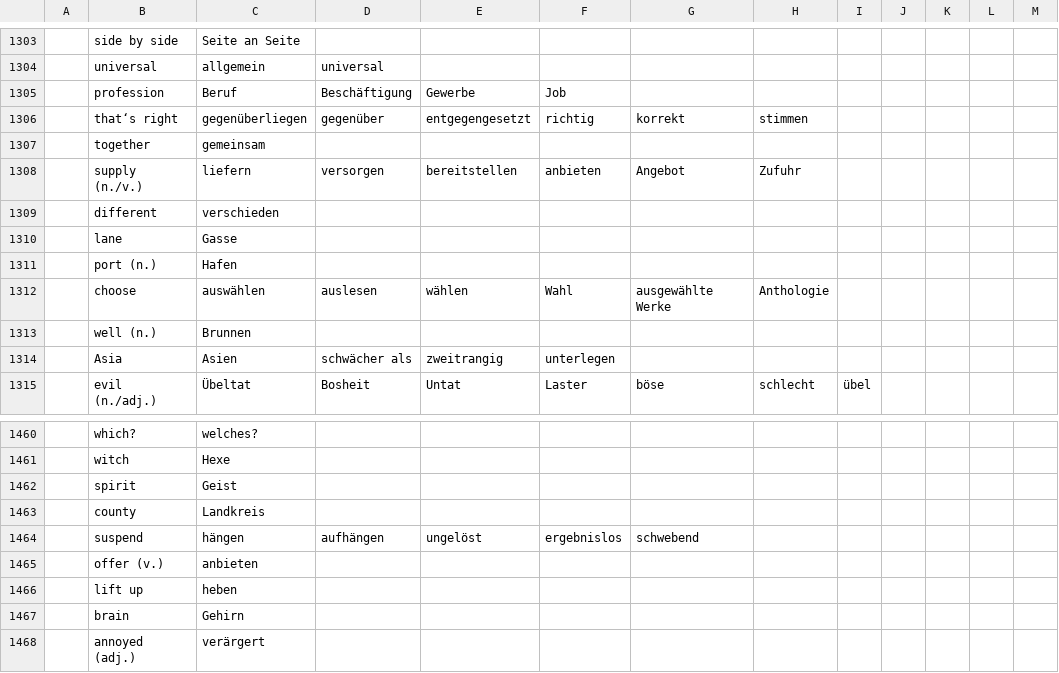
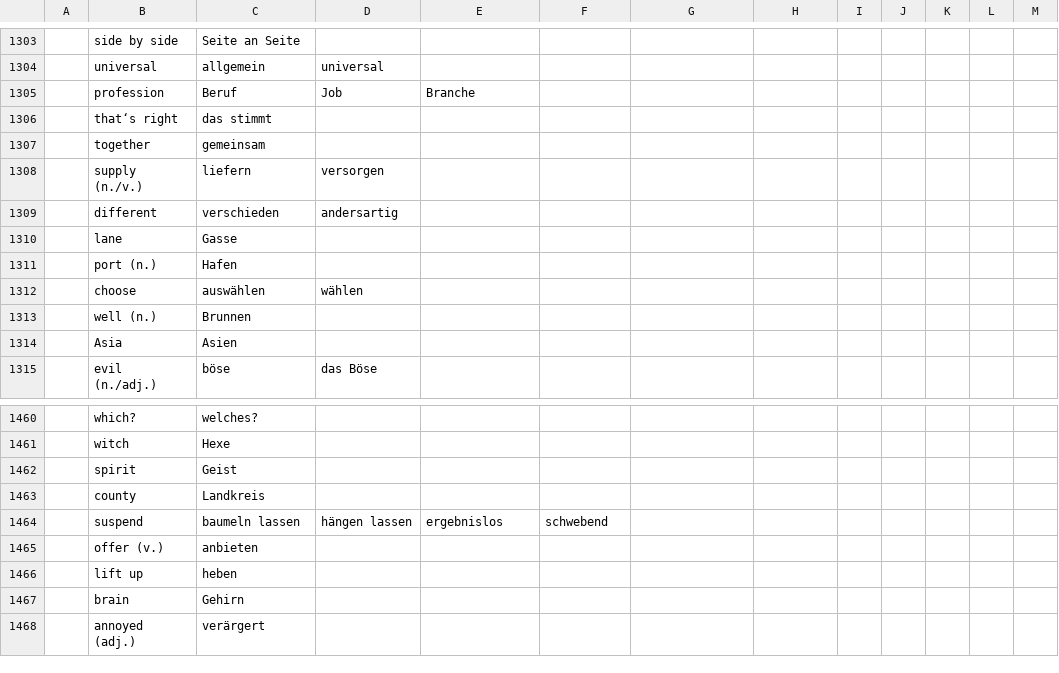
Before and after one commit to marcaltmann/hanzi, a TSV file: characters.tsv, drawn as a sheet; only a part is shown, gaps mark what is left out; the diff covers the shown part only; the diff names each change by its address in the sheet, - before the commit and + after, or states it on an @@ line.

Commit message:
Until 1,500, under 6,000

```diff
--- a/characters.tsv
+++ b/characters.tsv
-D1305: Beschäftigung
+D1305: Job
-E1305: Gewerbe
+E1305: Branche
-F1305: Job
+F1305: (empty)
-C1306: gegenüberliegen
+C1306: das stimmt
-D1306: gegenüber
+D1306: (empty)
-E1306: entgegengesetzt
+E1306: (empty)
-F1306: richtig
+F1306: (empty)
-G1306: korrekt
+G1306: (empty)
-H1306: stimmen
+H1306: (empty)
-E1308: bereitstellen
+E1308: (empty)
-F1308: anbieten
+F1308: (empty)
-G1308: Angebot
+G1308: (empty)
-H1308: Zufuhr
+H1308: (empty)
-D1309: (empty)
+D1309: andersartig
-D1312: auslesen
+D1312: wählen
-E1312: wählen
+E1312: (empty)
-F1312: Wahl
+F1312: (empty)
-G1312: ausgewählte Werke
+G1312: (empty)
-H1312: Anthologie
+H1312: (empty)
-D1314: schwächer als
+D1314: (empty)
-E1314: zweitrangig
+E1314: (empty)
-F1314: unterlegen
+F1314: (empty)
-C1315: Übeltat
+C1315: böse
-D1315: Bosheit
+D1315: das Böse
-E1315: Untat
+E1315: (empty)
-F1315: Laster
+F1315: (empty)
-G1315: böse
+G1315: (empty)
-H1315: schlecht
+H1315: (empty)
-I1315: übel
+I1315: (empty)
-C1464: hängen
+C1464: baumeln lassen
-D1464: aufhängen
+D1464: hängen lassen
-E1464: ungelöst
+E1464: ergebnislos
-F1464: ergebnislos
+F1464: schwebend
-G1464: schwebend
+G1464: (empty)
```
Also changed, not shown: 164 edited cells elsewhere in this file.
